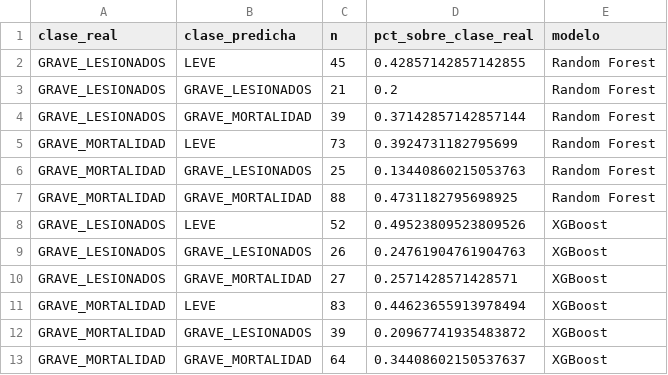
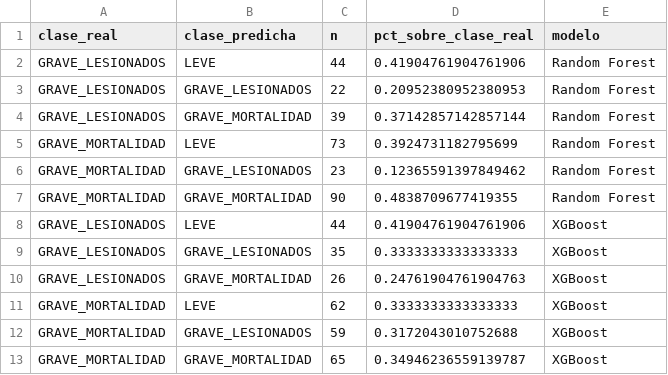
Before and after one commit to veliz-a/siniestros-fatales-peru-ml, a CSV file: outputs/tablas/errores_clase_modelos.csv, drawn as a sheet.

```diff
--- a/outputs/tablas/errores_clase_modelos.csv
+++ b/outputs/tablas/errores_clase_modelos.csv
@@ -1,13 +1,13 @@
 clase_real,clase_predicha,n,pct_sobre_clase_real,modelo
-GRAVE_LESIONADOS,LEVE,45,0.42857142857142855,Random Forest
-GRAVE_LESIONADOS,GRAVE_LESIONADOS,21,0.2,Random Forest
+GRAVE_LESIONADOS,LEVE,44,0.41904761904761906,Random Forest
+GRAVE_LESIONADOS,GRAVE_LESIONADOS,22,0.20952380952380953,Random Forest
 GRAVE_LESIONADOS,GRAVE_MORTALIDAD,39,0.37142857142857144,Random Forest
 GRAVE_MORTALIDAD,LEVE,73,0.3924731182795699,Random Forest
-GRAVE_MORTALIDAD,GRAVE_LESIONADOS,25,0.13440860215053763,Random Forest
-GRAVE_MORTALIDAD,GRAVE_MORTALIDAD,88,0.4731182795698925,Random Forest
-GRAVE_LESIONADOS,LEVE,52,0.49523809523809526,XGBoost
-GRAVE_LESIONADOS,GRAVE_LESIONADOS,26,0.24761904761904763,XGBoost
-GRAVE_LESIONADOS,GRAVE_MORTALIDAD,27,0.2571428571428571,XGBoost
-GRAVE_MORTALIDAD,LEVE,83,0.44623655913978494,XGBoost
-GRAVE_MORTALIDAD,GRAVE_LESIONADOS,39,0.20967741935483872,XGBoost
-GRAVE_MORTALIDAD,GRAVE_MORTALIDAD,64,0.34408602150537637,XGBoost
+GRAVE_MORTALIDAD,GRAVE_LESIONADOS,23,0.12365591397849462,Random Forest
+GRAVE_MORTALIDAD,GRAVE_MORTALIDAD,90,0.4838709677419355,Random Forest
+GRAVE_LESIONADOS,LEVE,44,0.41904761904761906,XGBoost
+GRAVE_LESIONADOS,GRAVE_LESIONADOS,35,0.3333333333333333,XGBoost
+GRAVE_LESIONADOS,GRAVE_MORTALIDAD,26,0.24761904761904763,XGBoost
+GRAVE_MORTALIDAD,LEVE,62,0.3333333333333333,XGBoost
+GRAVE_MORTALIDAD,GRAVE_LESIONADOS,59,0.3172043010752688,XGBoost
+GRAVE_MORTALIDAD,GRAVE_MORTALIDAD,65,0.34946236559139787,XGBoost
```
Also changed, not shown: data/procesada/trazabilidad_variables_externas.csv, outputs/tablas/importancia_shap.csv, 26 other files.
